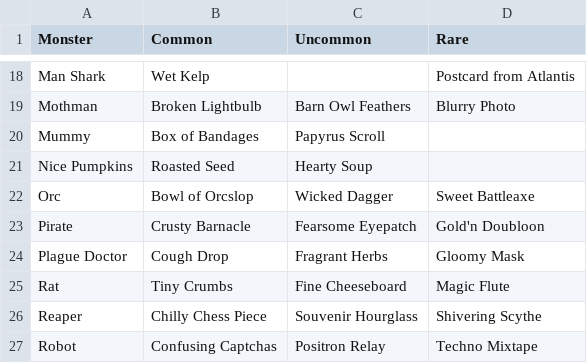
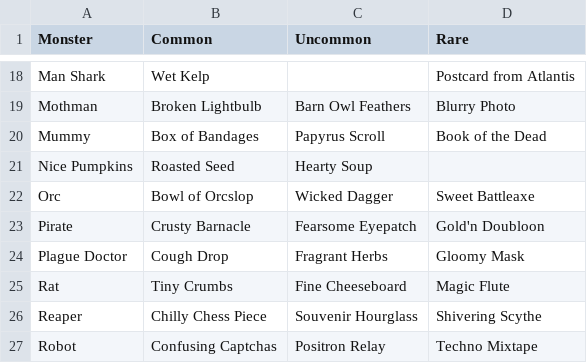
Before and after one commit to charlierosec/trickcordtreat_guide, a CSV file: monsterdrops.csv, drawn as a sheet; only a part is shown, gaps mark what is left out.

Commit message:
Mummy rare

```diff
--- a/monsterdrops.csv
+++ b/monsterdrops.csv
@@ -19,3 +19,3 @@ Man Shark,Wet Kelp,,Postcard from Atlantis
 Mothman,Broken Lightbulb,Barn Owl Feathers,Blurry Photo
-Mummy,Box of Bandages,Papyrus Scroll,
+Mummy,Box of Bandages,Papyrus Scroll,Book of the Dead
 Nice Pumpkins,Roasted Seed,Hearty Soup,
```
Also changed, not shown: 1 other file.
